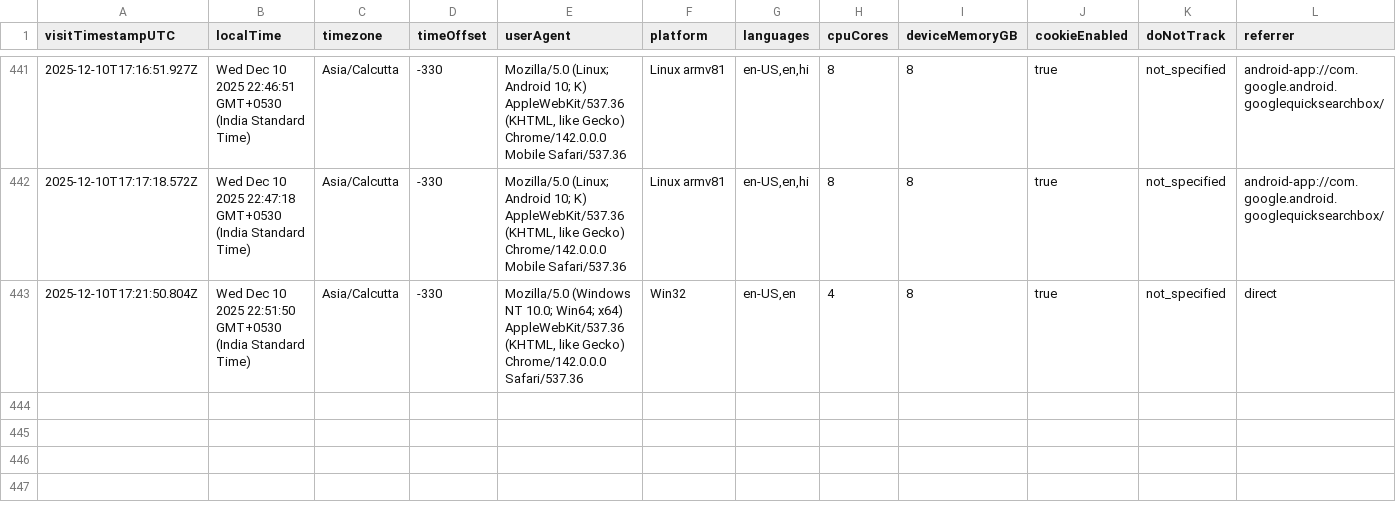
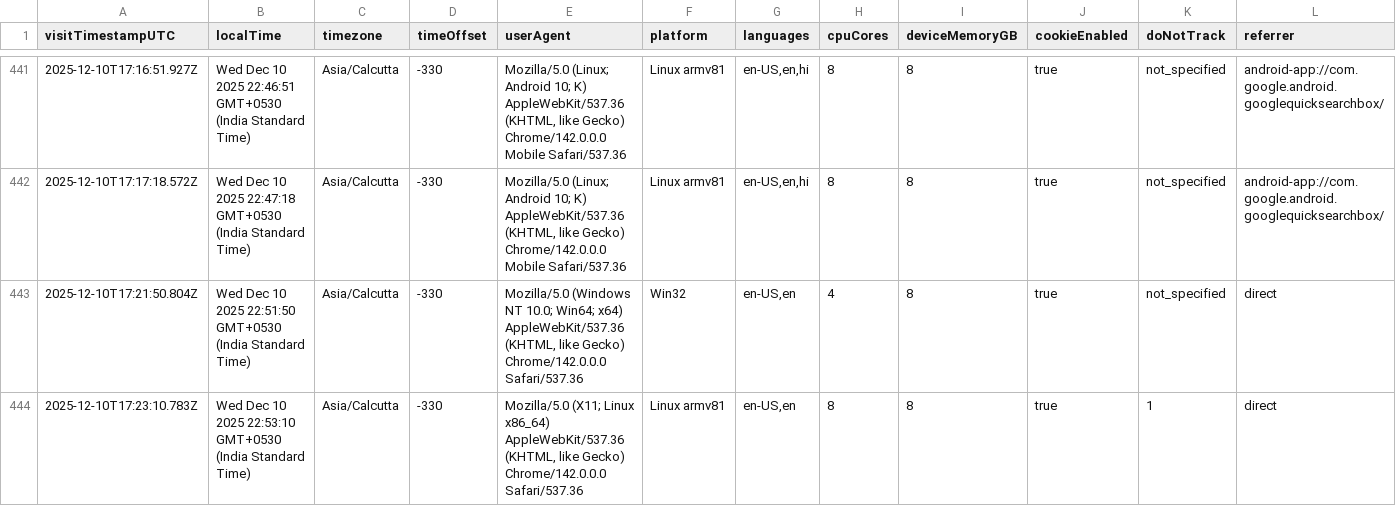
Before and after one commit to rutujdhodapkar/Image-Hosting, a CSV file: userdata.csv, drawn as a sheet; only a part is shown, gaps mark what is left out; rows hold the shown columns only; the diff names each change by its address in the sheet, - before the commit and + after, or states it on an @@ line.

Commit message:
Log visitor data - 2025-12-10T17:23:12.399Z

```diff
--- a/userdata.csv
+++ b/userdata.csv
+row 444: 2025-12-10T17:23:10.783Z | Wed Dec 10 2025 22:53:10 GMT+0530 (India Standard Time) | Asia/Calcutta | -330 | Mozilla/5.0 (X11; Linux x86_64) AppleWebKit/537.36 (KHTML, like Gecko) Chrome/142.0.0.0 Safari/537.36 | Linux armv81 | en-US,en | 8 | 8 | true | 1 | direct
```
